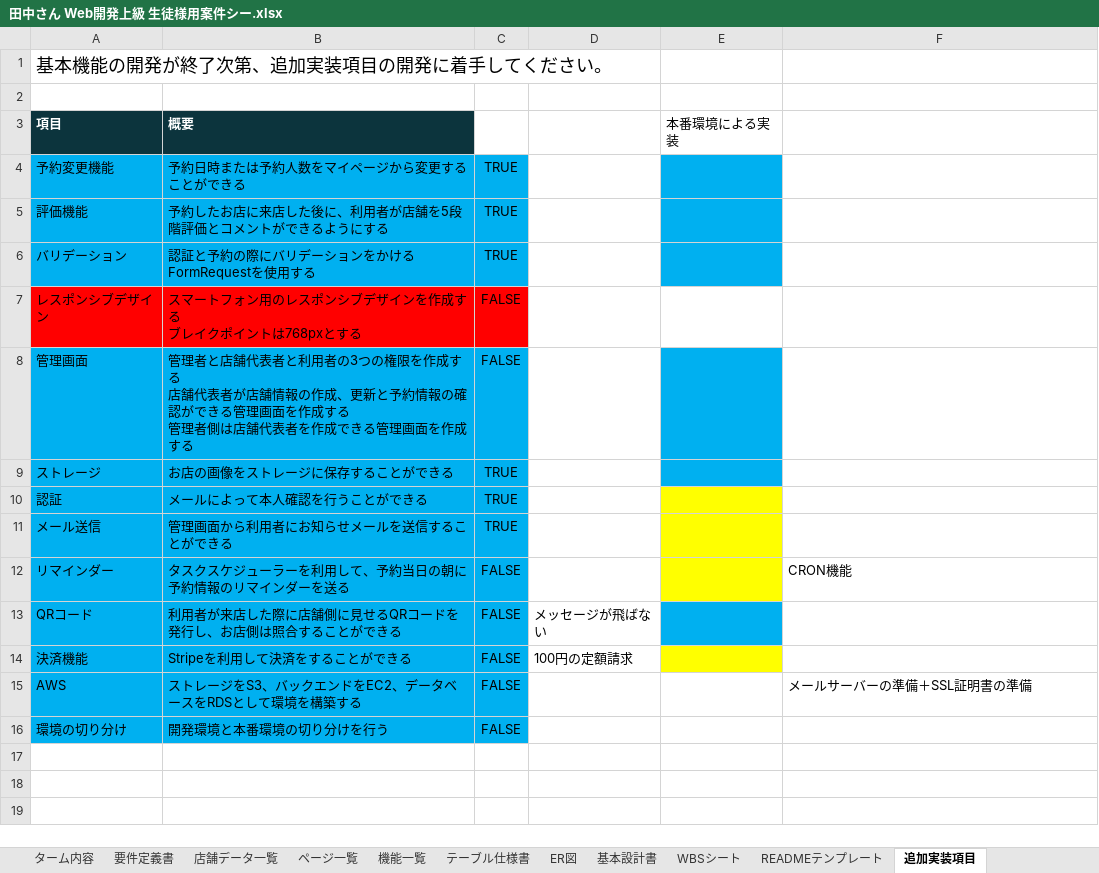
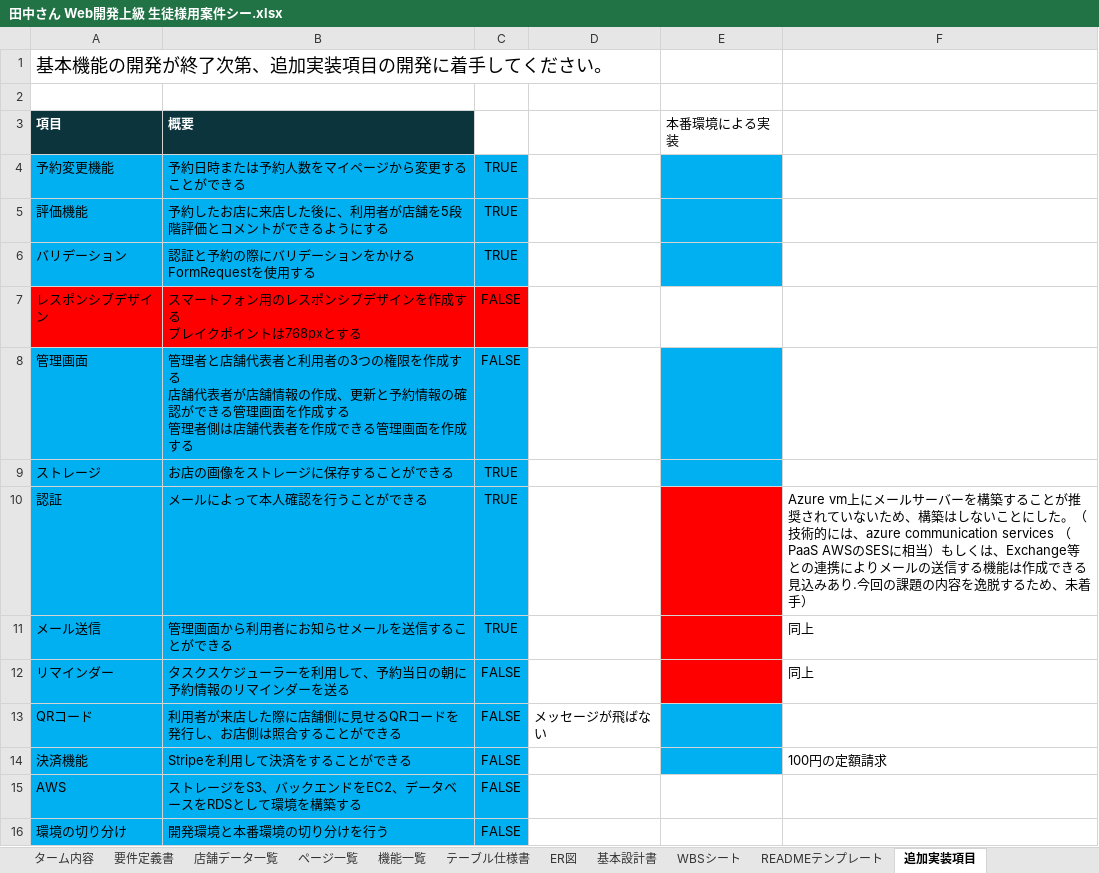
Before and after one commit to EpilonPhoenix/Rese, an Excel workbook: Req/田中さん Web開発上級 生徒様用案件シー.xlsx, sheet 追加実装項目, drawn as a sheet; values as stored, in another font and other column widths than the file's, no borders; the diff names each change by its address in the sheet, - before the commit and + after, or states it on an @@ line.

```diff
--- a/Req/田中さん Web開発上級 生徒様用案件シー.xlsx (sheet 追加実装項目)
+++ b/Req/田中さん Web開発上級 生徒様用案件シー.xlsx (sheet 追加実装項目)
-E10:E12 fill: #FFFF00
+E10:E12 fill: #FF0000
-F10: (empty)
+F10: Azure vm上にメールサーバーを構築することが推奨されていないため、構築はしないことにした。（技術的には、azure communication services （PaaS AWSのSESに相当）もしくは、Exchange等との連携によりメールの送信する機能は作成できる見込みあり.今回の課題の内容を逸脱するため、未着手）
-F11: (empty)
+F11: 同上
-F12: CRON機能
+F12: 同上
-D14: 100円の定額請求
+D14: (empty)
-E14 fill: #FFFF00
+E14 fill: #00B0F0
-F14: (empty)
+F14: 100円の定額請求
-F15: メールサーバーの準備＋SSL証明書の準備
+F15: (empty)
```
Also changed, not shown: 4 other files.
